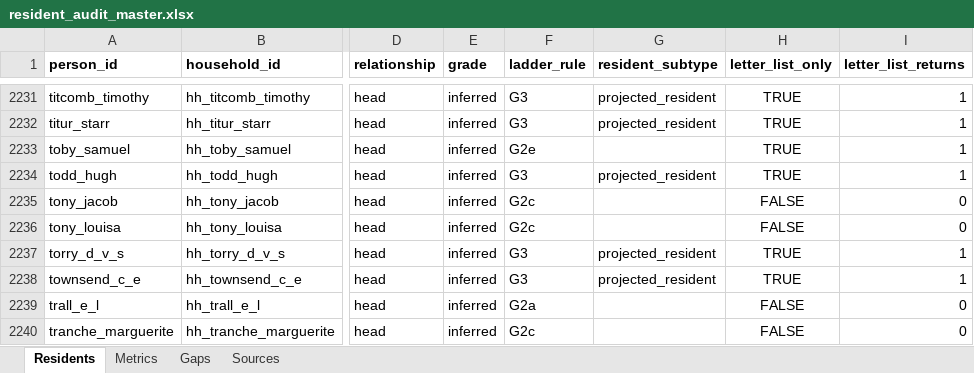
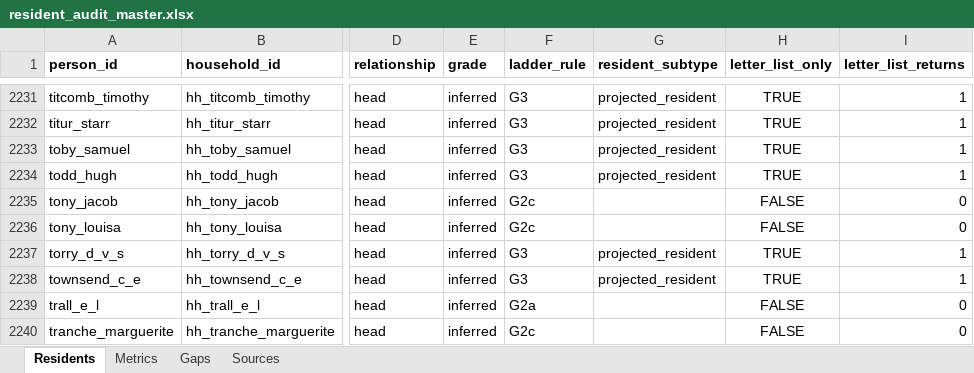
Before and after one commit to kevinrhaas/chicago, an Excel workbook: chicago/reference/resident-research/final/audit/resident_audit_master.xlsx, sheet Residents, drawn as a sheet; only a part is shown, gaps mark what is left out; values as stored, in another font and other column widths than the file's, no borders; the diff names each change by its address in the sheet, - before the commit and + after, or states it on an @@ line.

Commit message:
T-1528: a present forename initial may absorb an absent one

```diff
--- a/chicago/reference/resident-research/final/audit/resident_audit_master.xlsx (sheet Residents)
+++ b/chicago/reference/resident-research/final/audit/resident_audit_master.xlsx (sheet Residents)
-F2233 (ladder_rule): G2e
+F2233 (ladder_rule): G3
-G2233 (resident_subtype): (empty)
+G2233 (resident_subtype): projected_resident
```
Also changed, not shown: 26 other files.
